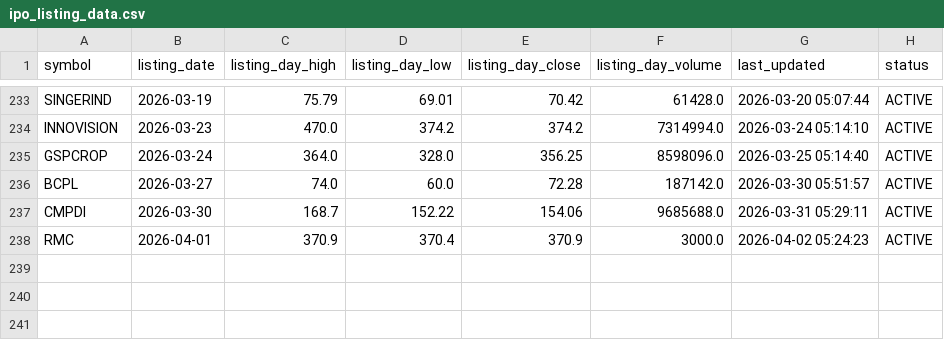
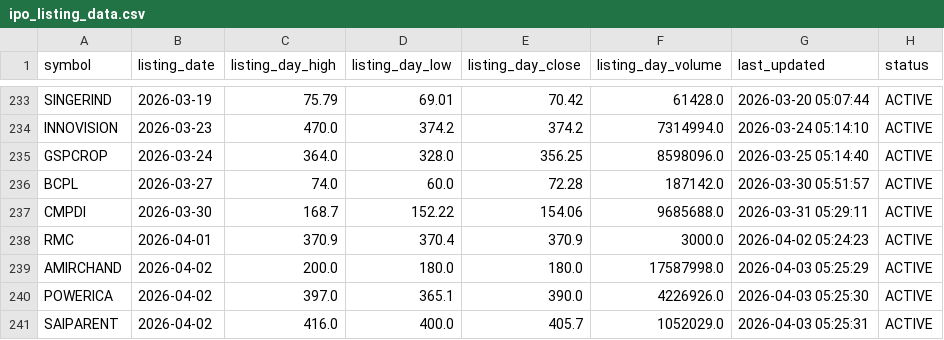
Before and after one commit to Deep-Adhia/IPO-Base-Scanner, a CSV file: ipo_listing_data.csv, drawn as a sheet; only a part is shown, gaps mark what is left out; the diff names each change by its address in the sheet, - before the commit and + after, or states it on an @@ line.

```diff
--- a/ipo_listing_data.csv
+++ b/ipo_listing_data.csv
+row 239: AMIRCHAND | 2026-04-02 | 200.0 | 180.0 | 180.0 | 17587998.0 | 2026-04-03 05:25:29 | ACTIVE
+row 240: POWERICA | 2026-04-02 | 397.0 | 365.1 | 390.0 | 4226926.0 | 2026-04-03 05:25:30 | ACTIVE
+row 241: SAIPARENT | 2026-04-02 | 416.0 | 400.0 | 405.7 | 1052029.0 | 2026-04-03 05:25:31 | ACTIVE
```
